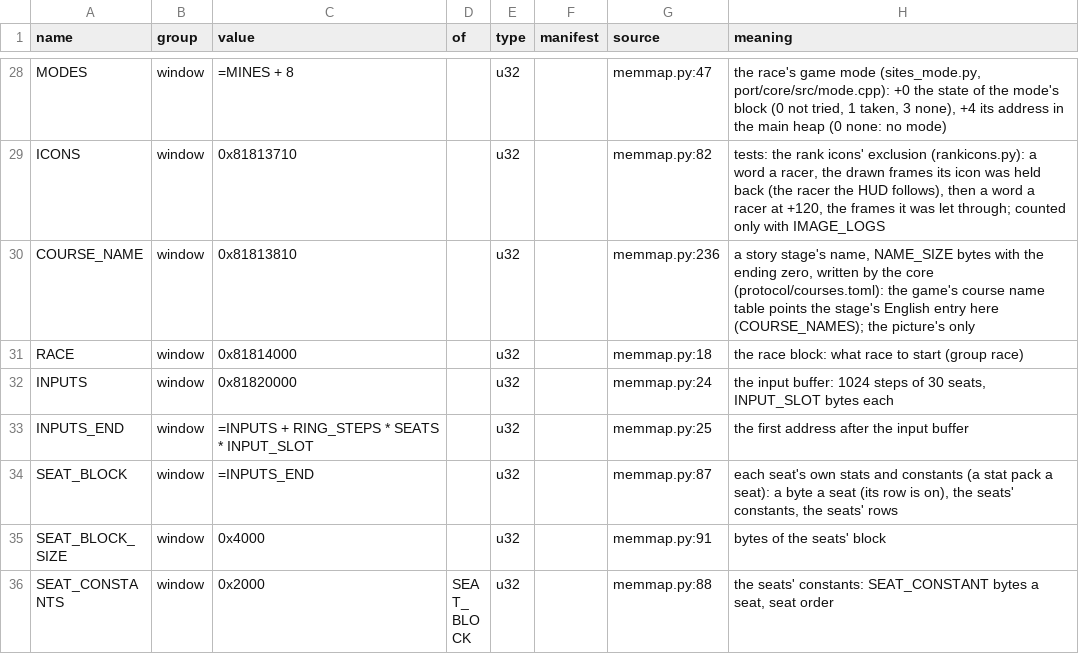
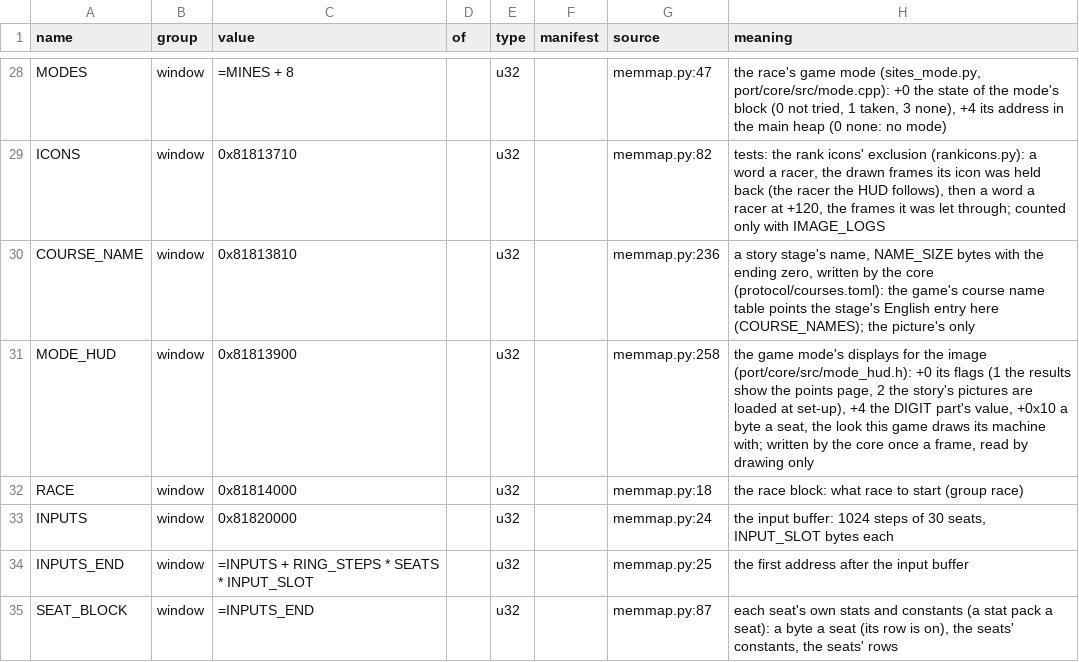
Before and after one commit to piconet-live/piconet-runner, a TSV file: port/facts/game.tsv, drawn as a sheet; only a part is shown, gaps mark what is left out; the shorter side is filled out with more unchanged rows.

```diff
--- a/port/facts/game.tsv
+++ b/port/facts/game.tsv
@@ -30,2 +30,3 @@ ICONS	window	0x81813710		u32		memmap.py:82	tests: the rank icons' exclusion (ran
 COURSE_NAME	window	0x81813810		u32		memmap.py:236	a story stage's name, NAME_SIZE bytes with the ending zero, written by the core (protocol/courses.toml): the game's course name table points the stage's English entry here (COURSE_NAMES); the picture's only
+MODE_HUD	window	0x81813900		u32		memmap.py:258	the game mode's displays for the image (port/core/src/mode_hud.h): +0 its flags (1 the results show the points page, 2 the story's pictures are loaded at set-up), +4 the DIGIT part's value, +0x10 a byte a seat, the look this game draws its machine with; written by the core once a frame, read by drawing only
 RACE	window	0x81814000		u32		memmap.py:18	the race block: what race to start (group race)
```
Also changed, not shown: 13 other files.
